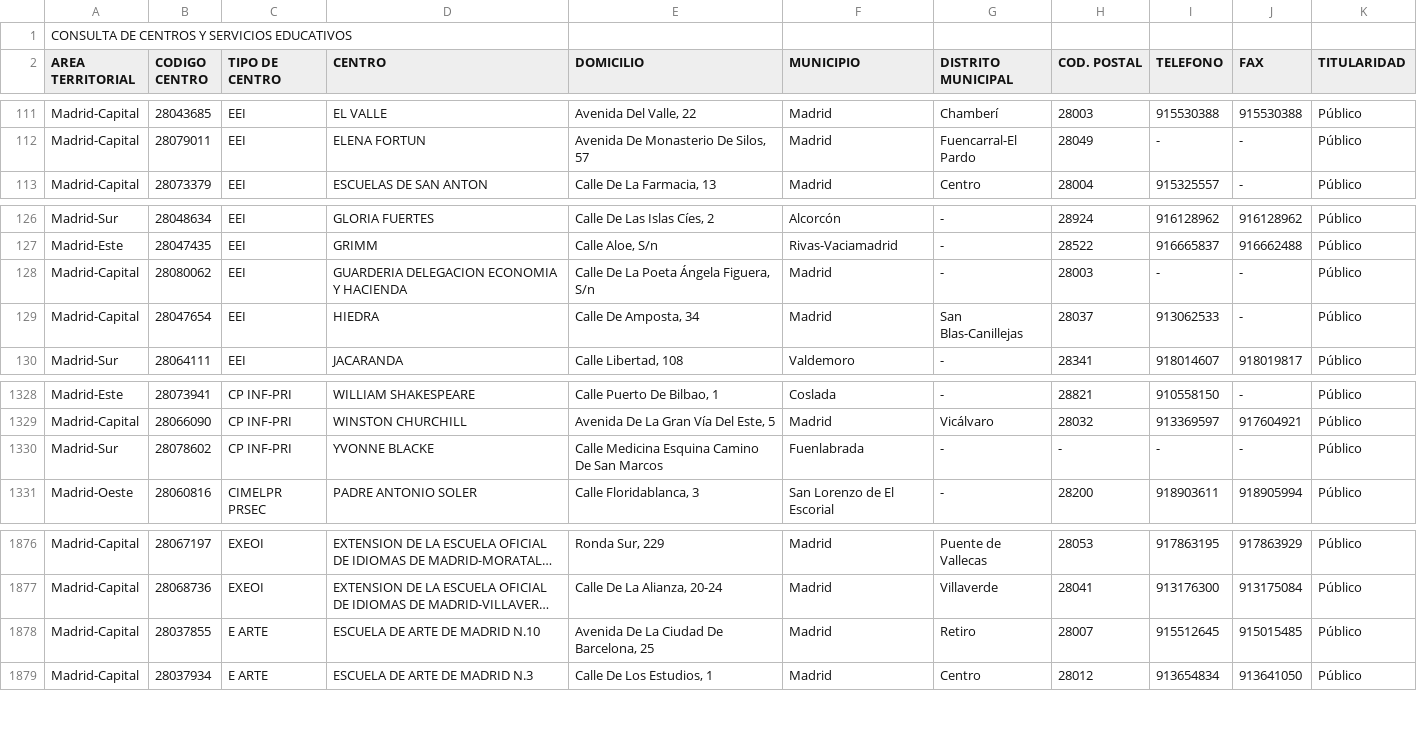
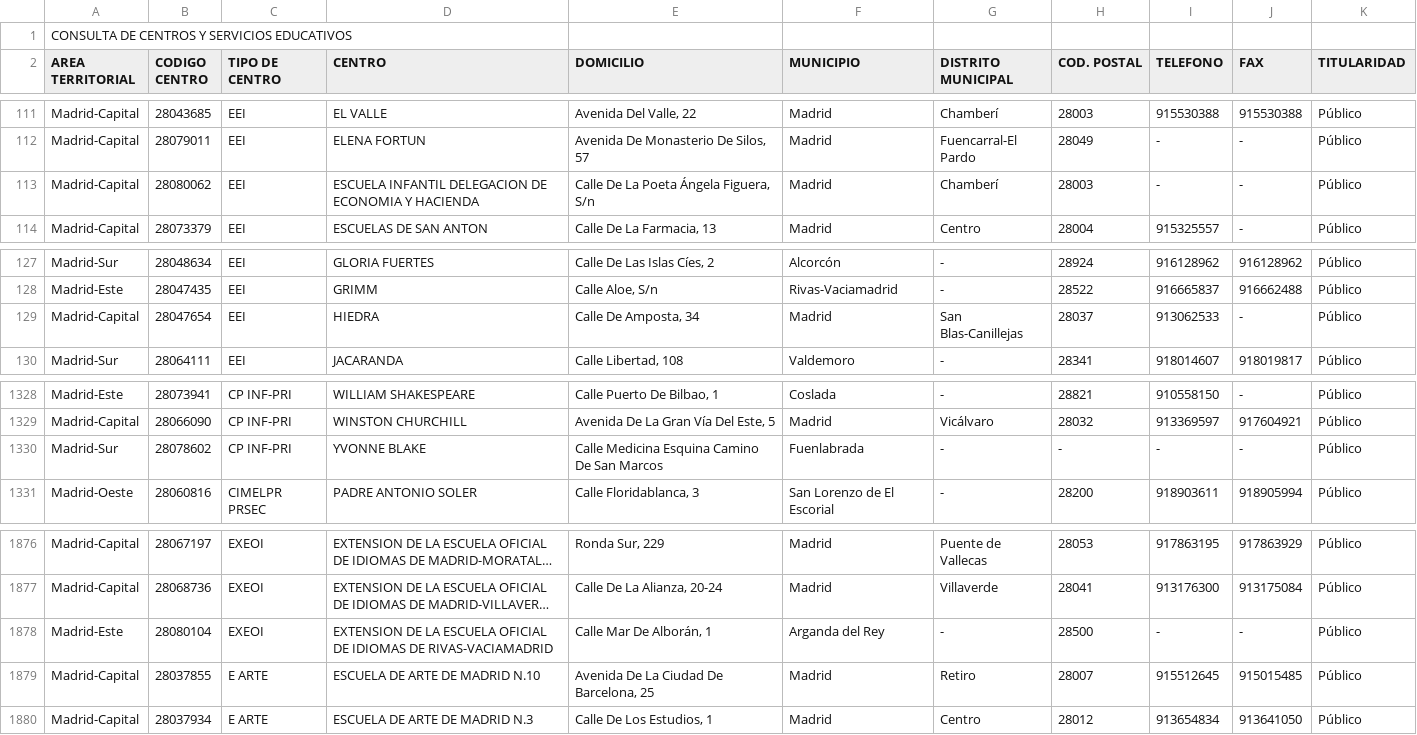
Before and after one commit to s-nt-s/institutos, a CSV file: fuentes/csv/centros.csv, drawn as a sheet; only a part is shown, gaps mark what is left out; long unchanged cells end in …; removed rows and columns are numbered as before the commit, all else as after; the diff names each change by its address in the sheet, - before the commit and + after, or states it on an @@ line.

```diff
--- a/fuentes/csv/centros.csv
+++ b/fuentes/csv/centros.csv
+row 113: Madrid-Capital | 28080062 | EEI | ESCUELA INFANTIL DELEGACION DE ECONOMIA Y HACIENDA | Calle De La Poeta Ángela Figuera, S/n | Madrid | Chamberí | 28003 | - | - | Público
-row 128: Madrid-Capital | 28080062 | EEI | GUARDERIA DELEGACION ECONOMIA Y HACIENDA | Calle De La Poeta Ángela Figuera, S/n | Madrid | - | 28003 | - | - | Público
-D1330 (CENTRO): YVONNE BLACKE
+D1330 (CENTRO): YVONNE BLAKE
+row 1878: Madrid-Este | 28080104 | EXEOI | EXTENSION DE LA ESCUELA OFICIAL DE IDIOMAS DE RIVAS-VACIAMADRID | Calle Mar De Alborán, 1 | Arganda del Rey | - | 28500 | - | - | Público
```
Also changed, not shown: fuentes/csv/bilingue.csv, fuentes/csv/t003.csv, 11 other files.
